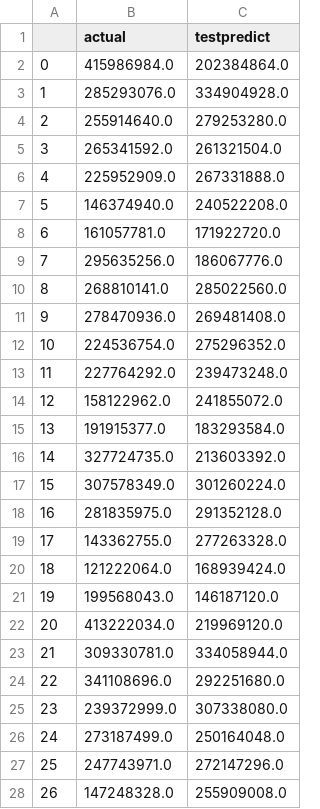
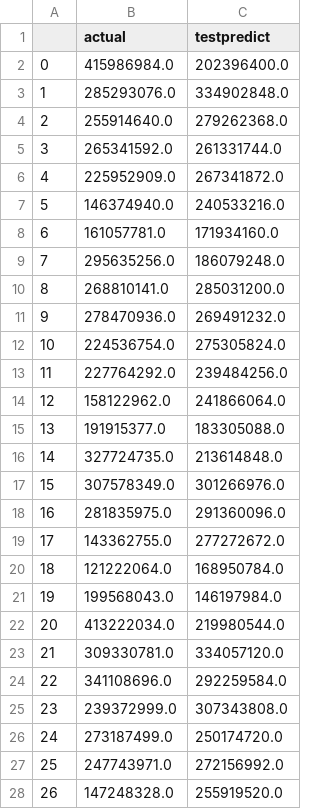
Before and after one commit to mungerism/YuEbaoPrediction, a CSV file: LSTM_prediction/test.csv, drawn as a sheet; only a part is shown; the diff covers the shown part only.

```diff
--- a/LSTM_prediction/test.csv
+++ b/LSTM_prediction/test.csv
@@ -1,28 +1,28 @@
 ,actual,testpredict
-0,415986984.0,202384864.0
-1,285293076.0,334904928.0
-2,255914640.0,279253280.0
-3,265341592.0,261321504.0
-4,225952909.0,267331888.0
-5,146374940.0,240522208.0
-6,161057781.0,171922720.0
-7,295635256.0,186067776.0
-8,268810141.0,285022560.0
-9,278470936.0,269481408.0
-10,224536754.0,275296352.0
-11,227764292.0,239473248.0
-12,158122962.0,241855072.0
-13,191915377.0,183293584.0
-14,327724735.0,213603392.0
-15,307578349.0,301260224.0
-16,281835975.0,291352128.0
-17,143362755.0,277263328.0
-18,121222064.0,168939424.0
-19,199568043.0,146187120.0
-20,413222034.0,219969120.0
-21,309330781.0,334058944.0
-22,341108696.0,292251680.0
-23,239372999.0,307338080.0
-24,273187499.0,250164048.0
-25,247743971.0,272147296.0
-26,147248328.0,255909008.0
+0,415986984.0,202396400.0
+1,285293076.0,334902848.0
+2,255914640.0,279262368.0
+3,265341592.0,261331744.0
+4,225952909.0,267341872.0
+5,146374940.0,240533216.0
+6,161057781.0,171934160.0
+7,295635256.0,186079248.0
+8,268810141.0,285031200.0
+9,278470936.0,269491232.0
+10,224536754.0,275305824.0
+11,227764292.0,239484256.0
+12,158122962.0,241866064.0
+13,191915377.0,183305088.0
+14,327724735.0,213614848.0
+15,307578349.0,301266976.0
+16,281835975.0,291360096.0
+17,143362755.0,277272672.0
+18,121222064.0,168950784.0
+19,199568043.0,146197984.0
+20,413222034.0,219980544.0
+21,309330781.0,334057120.0
+22,341108696.0,292259584.0
+23,239372999.0,307343808.0
+24,273187499.0,250174720.0
+25,247743971.0,272156992.0
+26,147248328.0,255919520.0
```
Also changed, not shown: 112 edited cells elsewhere in this file, LSTM_prediction/train.csv, 3 other files.
